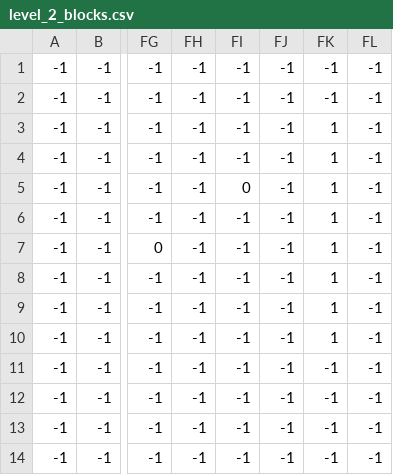
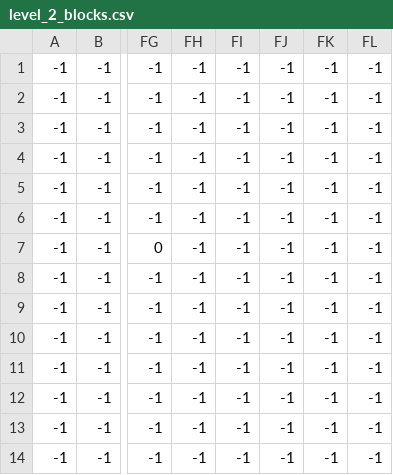
Before and after one commit to gabri1135/Mario_Bros, a CSV file: levels/2/level_2_blocks.csv, drawn as a sheet; only a part is shown, gaps mark what is left out; the diff names each change by its address in the sheet, - before the commit and + after, or states it on an @@ line.

```diff
--- a/levels/2/level_2_blocks.csv
+++ b/levels/2/level_2_blocks.csv
-FK3:FK10: 1
+FK3:FK10: -1
-FI5: 0
+FI5: -1
```
Also changed, not shown: levels/2/level_2_terrain.csv, 12 other files.
